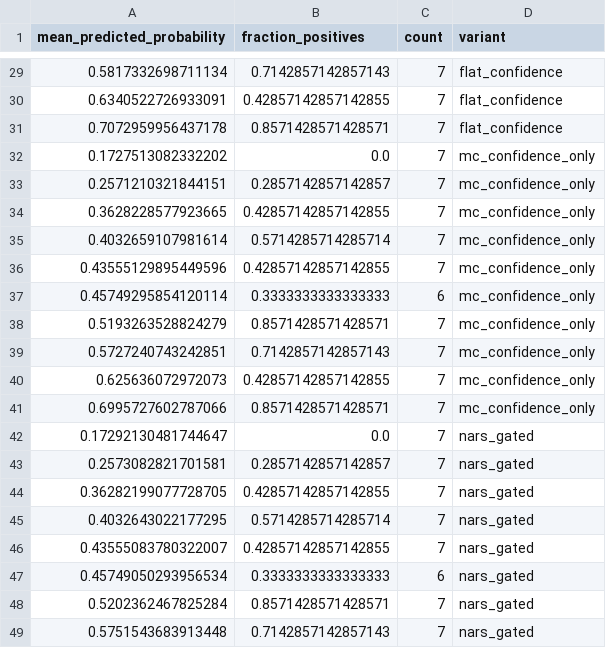
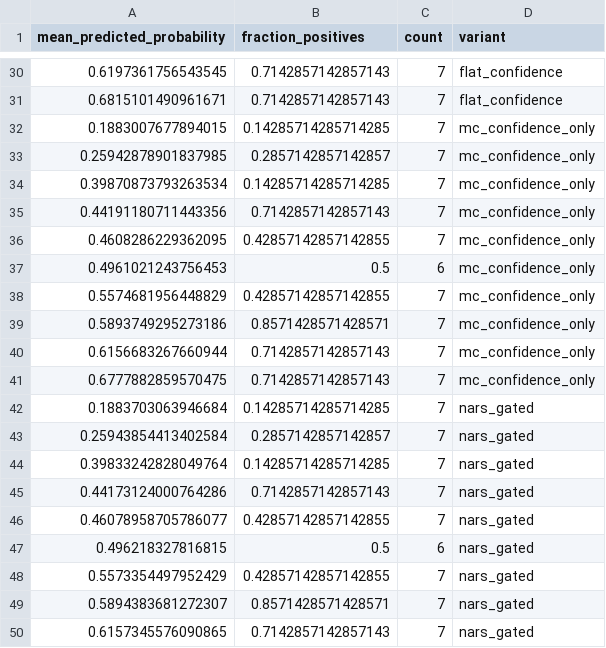
Before and after one commit to ArjunCodess/NGTA, a CSV file: results/tcga/metrics/calibration_reliability.csv, drawn as a sheet; only a part is shown, gaps mark what is left out; the diff covers the shown part only.

```diff
--- a/results/tcga/metrics/calibration_reliability.csv
+++ b/results/tcga/metrics/calibration_reliability.csv
@@ -29,21 +30,21 @@ mean_predicted_probability,fraction_positives,count,variant
-0.5817332698711134,0.7142857142857143,7,flat_confidence
-0.6340522726933091,0.42857142857142855,7,flat_confidence
-0.7072959956437178,0.8571428571428571,7,flat_confidence
-0.1727513082332202,0.0,7,mc_confidence_only
-0.2571210321844151,0.2857142857142857,7,mc_confidence_only
-0.3628228577923665,0.42857142857142855,7,mc_confidence_only
-0.4032659107981614,0.5714285714285714,7,mc_confidence_only
-0.43555129895449596,0.42857142857142855,7,mc_confidence_only
-0.45749295854120114,0.3333333333333333,6,mc_confidence_only
-0.5193263528824279,0.8571428571428571,7,mc_confidence_only
-0.5727240743242851,0.7142857142857143,7,mc_confidence_only
-0.625636072972073,0.42857142857142855,7,mc_confidence_only
-0.6995727602787066,0.8571428571428571,7,mc_confidence_only
-0.17292130481744647,0.0,7,nars_gated
-0.2573082821701581,0.2857142857142857,7,nars_gated
-0.36282199077728705,0.42857142857142855,7,nars_gated
-0.4032643022177295,0.5714285714285714,7,nars_gated
-0.43555083780322007,0.42857142857142855,7,nars_gated
-0.45749050293956534,0.3333333333333333,6,nars_gated
-0.5202362467825284,0.8571428571428571,7,nars_gated
-0.5751543683913448,0.7142857142857143,7,nars_gated
+0.6197361756543545,0.7142857142857143,7,flat_confidence
+0.6815101490961671,0.7142857142857143,7,flat_confidence
+0.1883007677894015,0.14285714285714285,7,mc_confidence_only
+0.25942878901837985,0.2857142857142857,7,mc_confidence_only
+0.39870873793263534,0.14285714285714285,7,mc_confidence_only
+0.44191180711443356,0.7142857142857143,7,mc_confidence_only
+0.4608286229362095,0.42857142857142855,7,mc_confidence_only
+0.4961021243756453,0.5,6,mc_confidence_only
+0.5574681956448829,0.42857142857142855,7,mc_confidence_only
+0.5893749295273186,0.8571428571428571,7,mc_confidence_only
+0.6156683267660944,0.7142857142857143,7,mc_confidence_only
+0.6777882859570475,0.7142857142857143,7,mc_confidence_only
+0.1883703063946684,0.14285714285714285,7,nars_gated
+0.25943854413402584,0.2857142857142857,7,nars_gated
+0.39833242828049764,0.14285714285714285,7,nars_gated
+0.44173124000764286,0.7142857142857143,7,nars_gated
+0.46078958705786077,0.42857142857142855,7,nars_gated
+0.496218327816815,0.5,6,nars_gated
+0.5573354497952429,0.42857142857142855,7,nars_gated
+0.5894383681272307,0.8571428571428571,7,nars_gated
+0.6157345576090865,0.7142857142857143,7,nars_gated
```
Also changed, not shown: 6 added rows, 6 removed rows and 21 edited cells elsewhere in this file, results/tcga/metrics/decision_curve.csv, results/tcga/metrics/gamma_ablation.csv, 10 other files.
